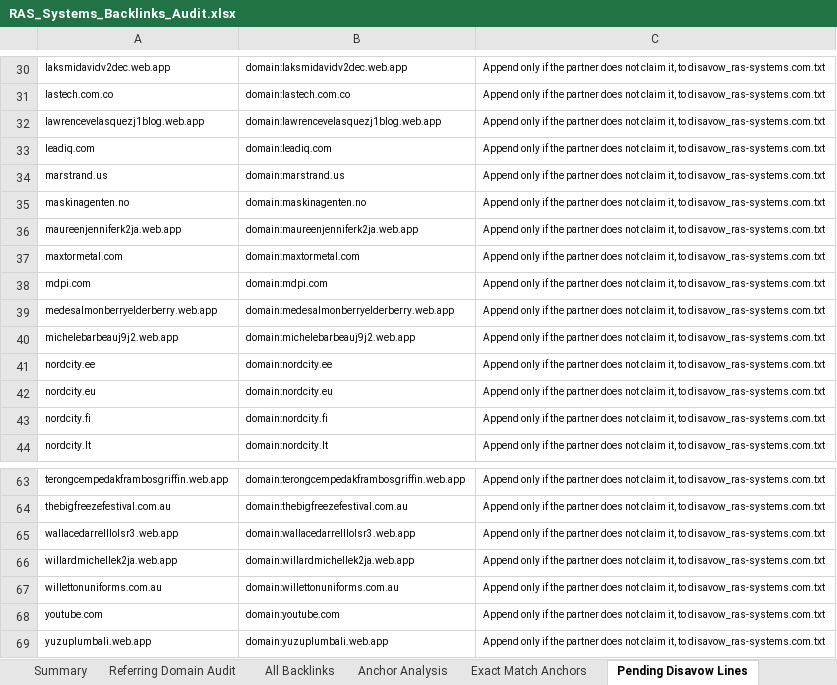
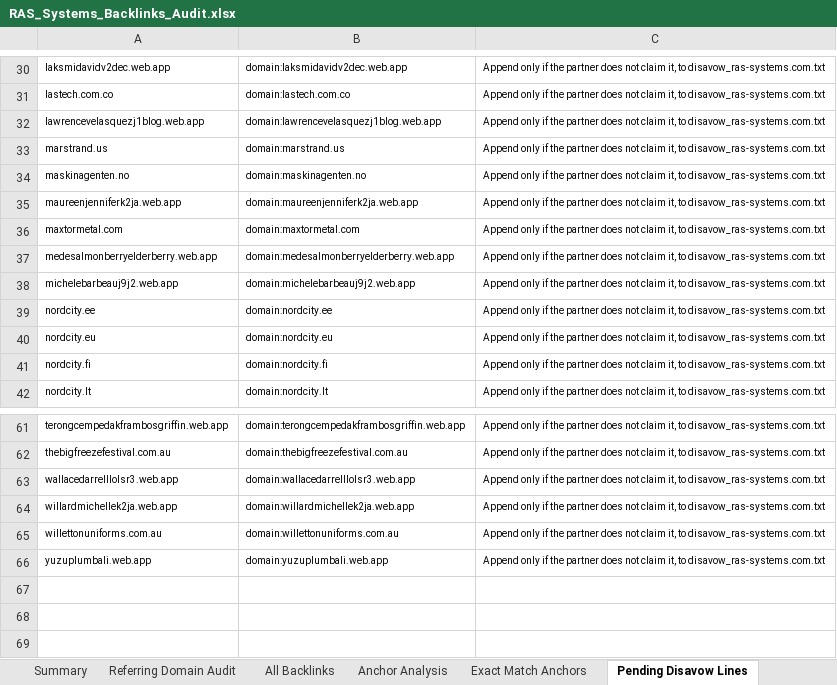
Before and after one commit to fahadahmad-ship-it/test, an Excel workbook: ras/out/RAS_Systems_Backlinks_Audit.xlsx, sheet Pending Disavow Lines, drawn as a sheet; only a part is shown, gaps mark what is left out; values as stored, in another font and other column widths than the file's, no borders; the diff names each change by its address in the sheet, - before the commit and + after, or states it on an @@ line.

```diff
--- a/ras/out/RAS_Systems_Backlinks_Audit.xlsx (sheet Pending Disavow Lines)
+++ b/ras/out/RAS_Systems_Backlinks_Audit.xlsx (sheet Pending Disavow Lines)
-row 33: leadiq.com | domain:leadiq.com | Append only if the partner does not claim it, to disavow_ras-systems.com.txt
-row 38: mdpi.com | domain:mdpi.com | Append only if the partner does not claim it, to disavow_ras-systems.com.txt
-row 68: youtube.com | domain:youtube.com | Append only if the partner does not claim it, to disavow_ras-systems.com.txt
```
Also changed, not shown: sheet Referring Domain Audit, sheet Disavow List, sheet All Backlinks, sheet Summary, sheet Anchor Analysis, 10 other files.
